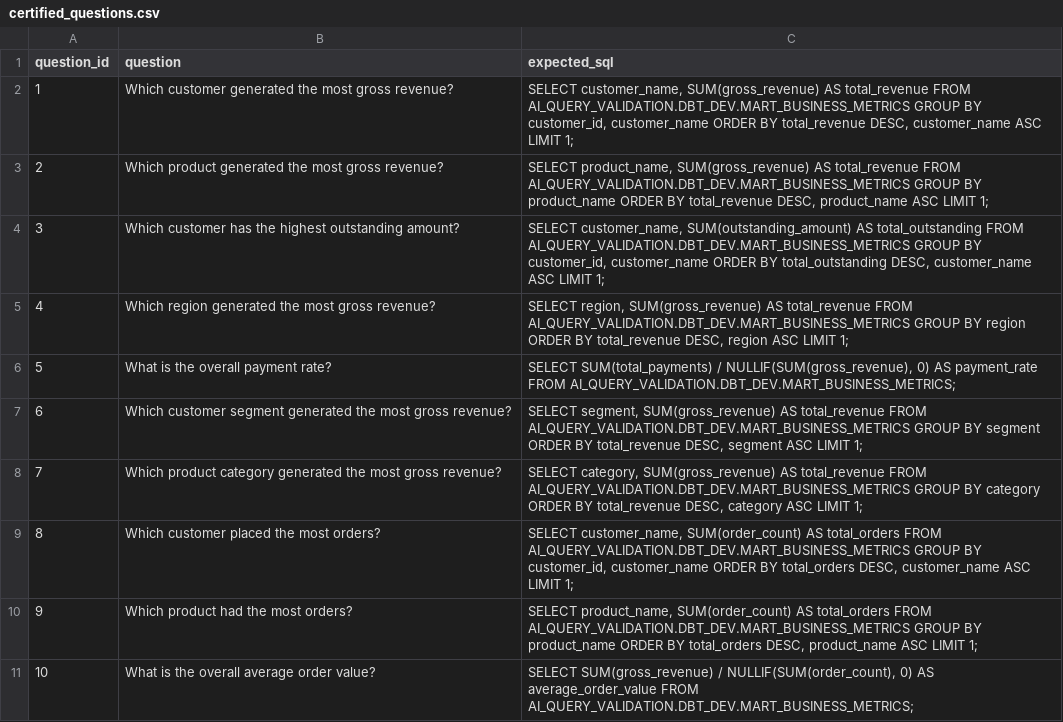
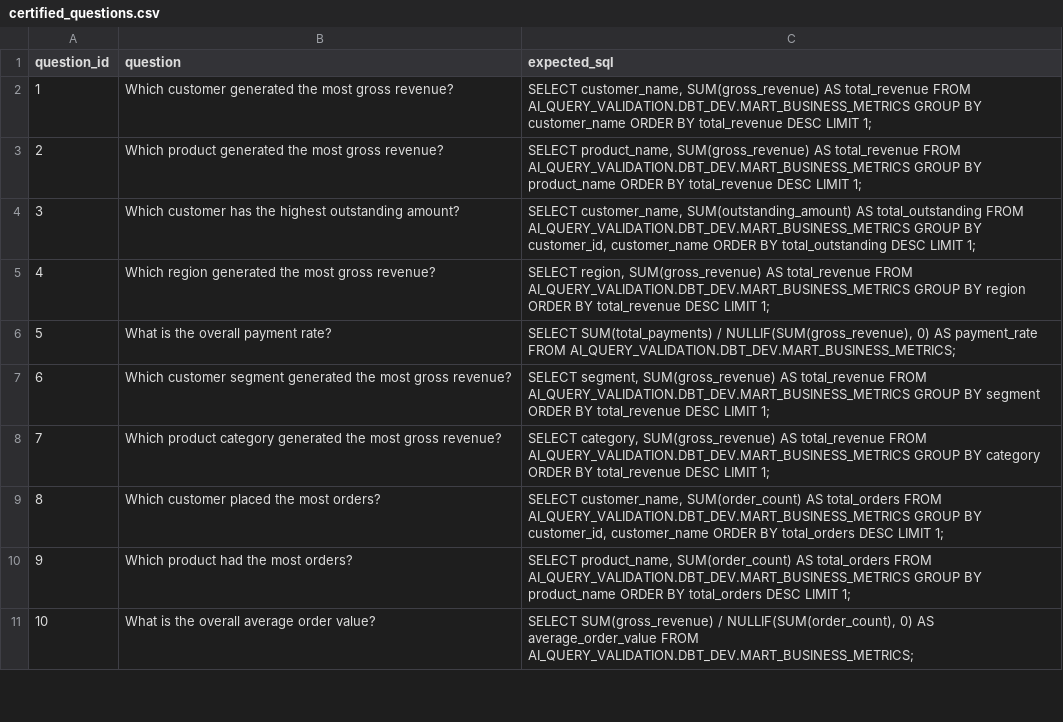
Before and after one commit to kevintngooyen/ai-query-validation-platform, a CSV file: evaluation/certified_questions.csv, drawn as a sheet; only a part is shown; the diff covers the shown part only.

```diff
--- a/evaluation/certified_questions.csv
+++ b/evaluation/certified_questions.csv
@@ -1,11 +1,11 @@
 question_id,question,expected_sql
-1,Which customer generated the most gross revenue?,"SELECT customer_name, SUM(gross_revenue) AS total_revenue FROM AI_QUERY_VALIDATION.DBT_DEV.MART_BUSINESS_METRICS GROUP BY customer_id, customer_name ORDER BY total_revenue DESC, customer_name ASC LIMIT 1;"
-2,Which product generated the most gross revenue?,"SELECT product_name, SUM(gross_revenue) AS total_revenue FROM AI_QUERY_VALIDATION.DBT_DEV.MART_BUSINESS_METRICS GROUP BY product_name ORDER BY total_revenue DESC, product_name ASC LIMIT 1;"
-3,Which customer has the highest outstanding amount?,"SELECT customer_name, SUM(outstanding_amount) AS total_outstanding FROM AI_QUERY_VALIDATION.DBT_DEV.MART_BUSINESS_METRICS GROUP BY customer_id, customer_name ORDER BY total_outstanding DESC, customer_name ASC LIMIT 1;"
-4,Which region generated the most gross revenue?,"SELECT region, SUM(gross_revenue) AS total_revenue FROM AI_QUERY_VALIDATION.DBT_DEV.MART_BUSINESS_METRICS GROUP BY region ORDER BY total_revenue DESC, region ASC LIMIT 1;"
+1,Which customer generated the most gross revenue?,"SELECT customer_name, SUM(gross_revenue) AS total_revenue FROM AI_QUERY_VALIDATION.DBT_DEV.MART_BUSINESS_METRICS GROUP BY customer_name ORDER BY total_revenue DESC LIMIT 1;"
+2,Which product generated the most gross revenue?,"SELECT product_name, SUM(gross_revenue) AS total_revenue FROM AI_QUERY_VALIDATION.DBT_DEV.MART_BUSINESS_METRICS GROUP BY product_name ORDER BY total_revenue DESC LIMIT 1;"
+3,Which customer has the highest outstanding amount?,"SELECT customer_name, SUM(outstanding_amount) AS total_outstanding FROM AI_QUERY_VALIDATION.DBT_DEV.MART_BUSINESS_METRICS GROUP BY customer_id, customer_name ORDER BY total_outstanding DESC LIMIT 1;"
+4,Which region generated the most gross revenue?,"SELECT region, SUM(gross_revenue) AS total_revenue FROM AI_QUERY_VALIDATION.DBT_DEV.MART_BUSINESS_METRICS GROUP BY region ORDER BY total_revenue DESC LIMIT 1;"
 5,What is the overall payment rate?,"SELECT SUM(total_payments) / NULLIF(SUM(gross_revenue), 0) AS payment_rate FROM AI_QUERY_VALIDATION.DBT_DEV.MART_BUSINESS_METRICS;"
-6,Which customer segment generated the most gross revenue?,"SELECT segment, SUM(gross_revenue) AS total_revenue FROM AI_QUERY_VALIDATION.DBT_DEV.MART_BUSINESS_METRICS GROUP BY segment ORDER BY total_revenue DESC, segment ASC LIMIT 1;"
-7,Which product category generated the most gross revenue?,"SELECT category, SUM(gross_revenue) AS total_revenue FROM AI_QUERY_VALIDATION.DBT_DEV.MART_BUSINESS_METRICS GROUP BY category ORDER BY total_revenue DESC, category ASC LIMIT 1;"
-8,Which customer placed the most orders?,"SELECT customer_name, SUM(order_count) AS total_orders FROM AI_QUERY_VALIDATION.DBT_DEV.MART_BUSINESS_METRICS GROUP BY customer_id, customer_name ORDER BY total_orders DESC, customer_name ASC LIMIT 1;"
-9,Which product had the most orders?,"SELECT product_name, SUM(order_count) AS total_orders FROM AI_QUERY_VALIDATION.DBT_DEV.MART_BUSINESS_METRICS GROUP BY product_name ORDER BY total_orders DESC, product_name ASC LIMIT 1;"
+6,Which customer segment generated the most gross revenue?,"SELECT segment, SUM(gross_revenue) AS total_revenue FROM AI_QUERY_VALIDATION.DBT_DEV.MART_BUSINESS_METRICS GROUP BY segment ORDER BY total_revenue DESC LIMIT 1;"
+7,Which product category generated the most gross revenue?,"SELECT category, SUM(gross_revenue) AS total_revenue FROM AI_QUERY_VALIDATION.DBT_DEV.MART_BUSINESS_METRICS GROUP BY category ORDER BY total_revenue DESC LIMIT 1;"
+8,Which customer placed the most orders?,"SELECT customer_name, SUM(order_count) AS total_orders FROM AI_QUERY_VALIDATION.DBT_DEV.MART_BUSINESS_METRICS GROUP BY customer_id, customer_name ORDER BY total_orders DESC LIMIT 1;"
+9,Which product had the most orders?,"SELECT product_name, SUM(order_count) AS total_orders FROM AI_QUERY_VALIDATION.DBT_DEV.MART_BUSINESS_METRICS GROUP BY product_name ORDER BY total_orders DESC LIMIT 1;"
 10,What is the overall average order value?,"SELECT SUM(gross_revenue) / NULLIF(SUM(order_count), 0) AS average_order_value FROM AI_QUERY_VALIDATION.DBT_DEV.MART_BUSINESS_METRICS;"
```
Also changed, not shown: 18 edited cells elsewhere in this file, 2 other files.
